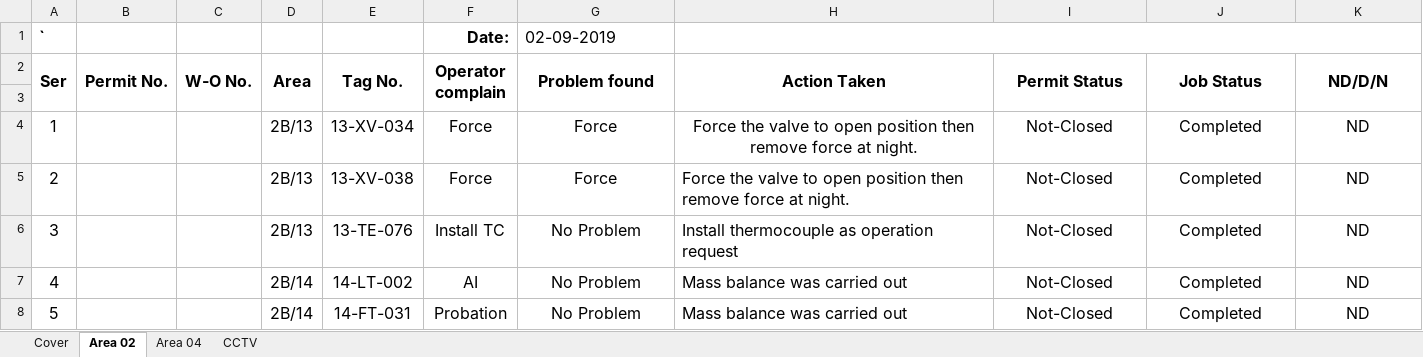
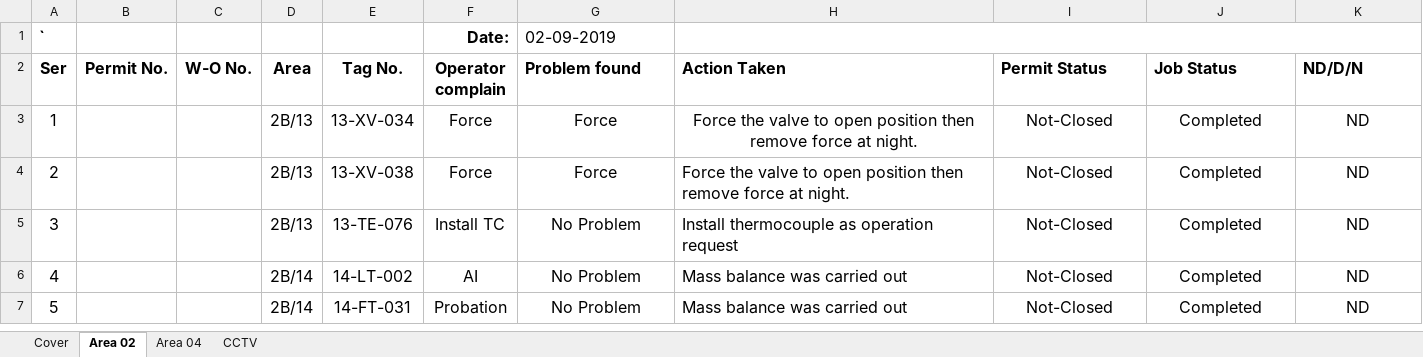
Before and after one commit to mohamed-1986/excel_, an Excel workbook: New folder/10-2019/02-09-2019.xlsx, sheet Area 02, drawn as a sheet; only a part is shown; values as stored, in another font and other column widths than the file's, no borders; charts and pictures not drawn; the diff names each change by its address in the sheet, - before the commit and + after, or states it on an @@ line.

```diff
--- a/New folder/10-2019/02-09-2019.xlsx (sheet Area 02)
+++ b/New folder/10-2019/02-09-2019.xlsx (sheet Area 02)
-A2:A3 merged
-B2:B3 merged
-C2:C3 merged
-D2:D3 merged
-E2:E3 merged
-F2:F3 merged
-G2:K2 alignment: center
+G2:K2 alignment: left
-G2:G3 merged
-H2:H3 merged
-I2:I3 merged
-J2:J3 merged
-K2:K3 merged
-row 3: (empty)
```
Also changed, not shown: sheet Area 04, New folder/10-2019/01-09-2019.xlsx, New folder/10-2019/03-09-2019.xlsx, 20 other files.
